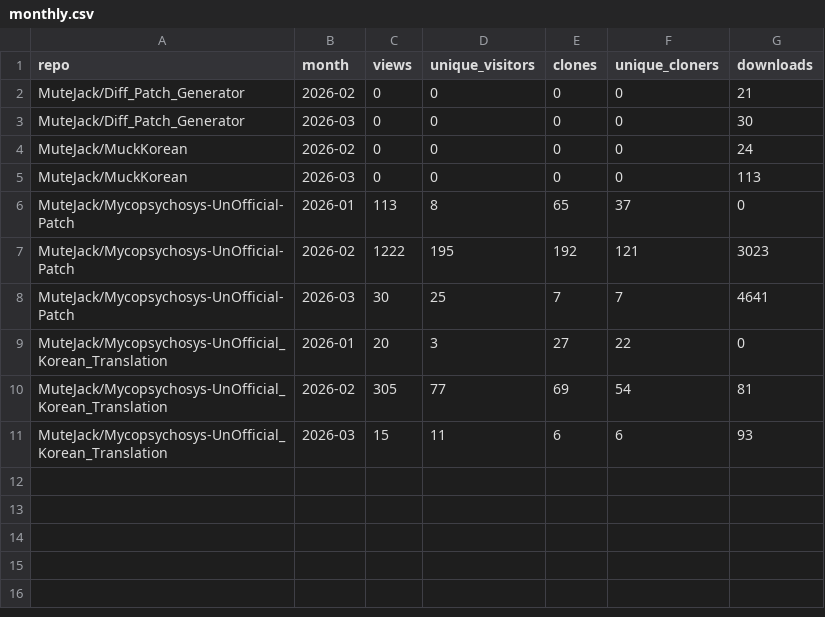
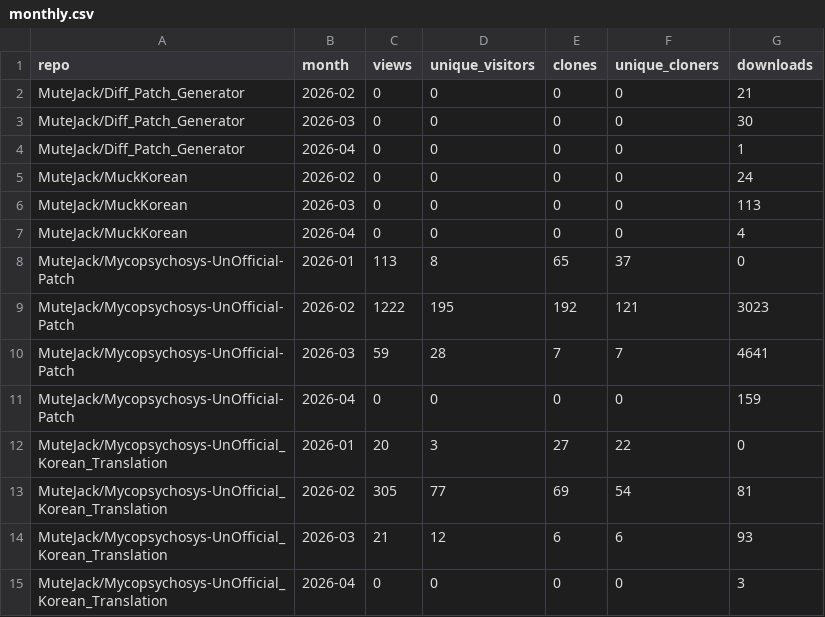
Before and after one commit to MuteJack/Traffic_Collector, a CSV file: stats/monthly.csv, drawn as a sheet.

```diff
--- a/stats/monthly.csv
+++ b/stats/monthly.csv
@@ -3,9 +3,13 @@ MuteJack/Diff_Patch_Generator,2026-02,0,0,0,0,21
 MuteJack/Diff_Patch_Generator,2026-03,0,0,0,0,30
+MuteJack/Diff_Patch_Generator,2026-04,0,0,0,0,1
 MuteJack/MuckKorean,2026-02,0,0,0,0,24
 MuteJack/MuckKorean,2026-03,0,0,0,0,113
+MuteJack/MuckKorean,2026-04,0,0,0,0,4
 MuteJack/Mycopsychosys-UnOfficial-Patch,2026-01,113,8,65,37,0
 MuteJack/Mycopsychosys-UnOfficial-Patch,2026-02,1222,195,192,121,3023
-MuteJack/Mycopsychosys-UnOfficial-Patch,2026-03,30,25,7,7,4641
+MuteJack/Mycopsychosys-UnOfficial-Patch,2026-03,59,28,7,7,4641
+MuteJack/Mycopsychosys-UnOfficial-Patch,2026-04,0,0,0,0,159
 MuteJack/Mycopsychosys-UnOfficial_Korean_Translation,2026-01,20,3,27,22,0
 MuteJack/Mycopsychosys-UnOfficial_Korean_Translation,2026-02,305,77,69,54,81
-MuteJack/Mycopsychosys-UnOfficial_Korean_Translation,2026-03,15,11,6,6,93
+MuteJack/Mycopsychosys-UnOfficial_Korean_Translation,2026-03,21,12,6,6,93
+MuteJack/Mycopsychosys-UnOfficial_Korean_Translation,2026-04,0,0,0,0,3
```
Also changed, not shown: stats/releases_daily.csv, stats/traffic_clones.csv, 5 other files.
